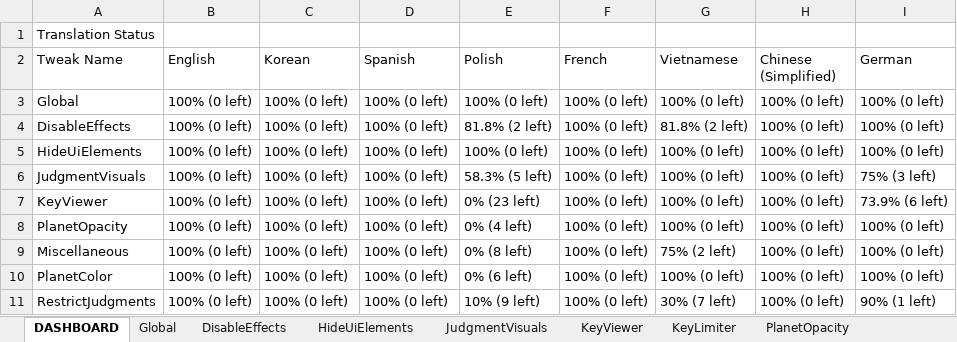
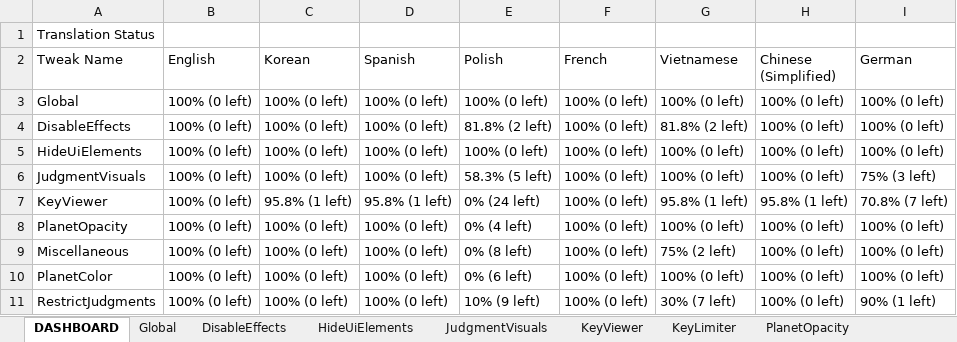
Before and after one commit to PizzaLovers007/AdofaiTweaks, an Excel workbook: AdofaiTweaks.Generator/translations.xlsx, sheet DASHBOARD, drawn as a sheet; values as stored, in another font and other column widths than the file's, no borders; the diff names each change by its address in the sheet, - before the commit and + after, or states it on an @@ line.

```diff
--- a/AdofaiTweaks.Generator/translations.xlsx (sheet DASHBOARD)
+++ b/AdofaiTweaks.Generator/translations.xlsx (sheet DASHBOARD)
-C7 (Korean): 100% (0 left)
+C7 (Korean): 95.8% (1 left)
-D7 (Spanish): 100% (0 left)
+D7 (Spanish): 95.8% (1 left)
-E7 (Polish): 0% (23 left)
+E7 (Polish): 0% (24 left)
-G7 (Vietnamese): 100% (0 left)
+G7 (Vietnamese): 95.8% (1 left)
-H7 (Chinese (Simplified)): 100% (0 left)
+H7 (Chinese (Simplified)): 95.8% (1 left)
-I7 (German): 73.9% (6 left)
+I7 (German): 70.8% (7 left)
```
Also changed, not shown: sheet KeyLimiter.
